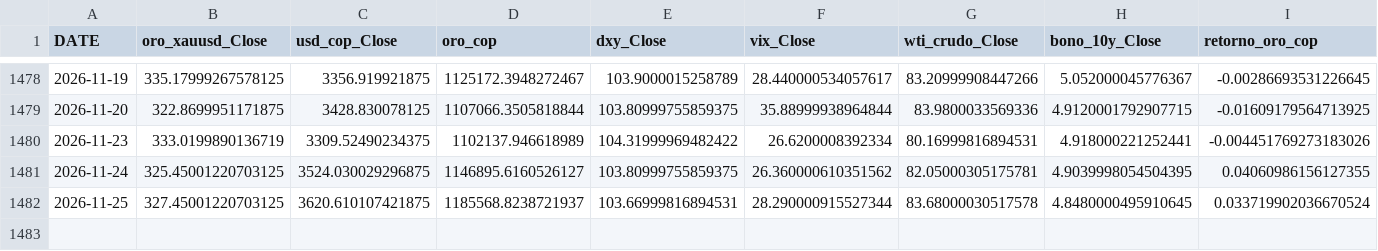
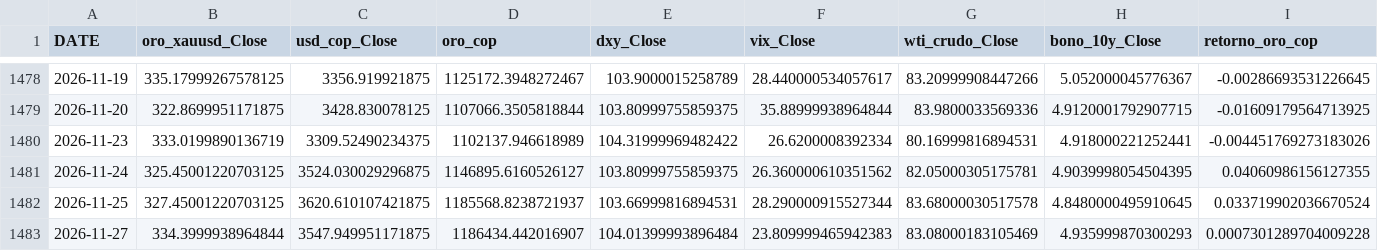
Before and after one commit to michaelsteven1299/proyecto_michael-, a CSV file: dashboard_data/historico.csv, drawn as a sheet; only a part is shown, gaps mark what is left out.

```diff
--- a/dashboard_data/historico.csv
+++ b/dashboard_data/historico.csv
@@ -1482 +1482,2 @@ DATE,oro_xauusd_Close,usd_cop_Close,oro_cop,dxy_Close,vix_Close,wti_crudo_Close,
 2026-11-25,327.45001220703125,3620.610107421875,1185568.8238721937,103.66999816894531,28.290000915527344,83.68000030517578,4.8480000495910645,0.033719902036670524
+2026-11-27,334.3999938964844,3547.949951171875,1186434.442016907,104.01399993896484,23.809999465942383,83.08000183105469,4.935999870300293,0.0007301289704009228
```
Also changed, not shown: dashboard_data/metricas_modelos.csv, dashboard_data/prediccion.csv, 6 other files.
